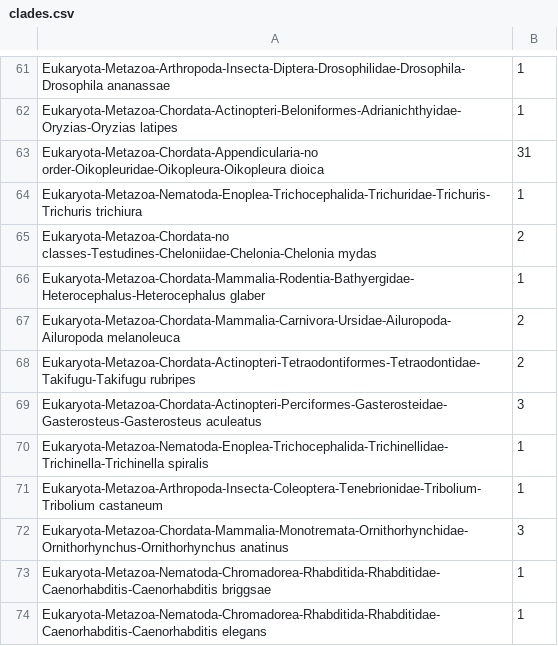
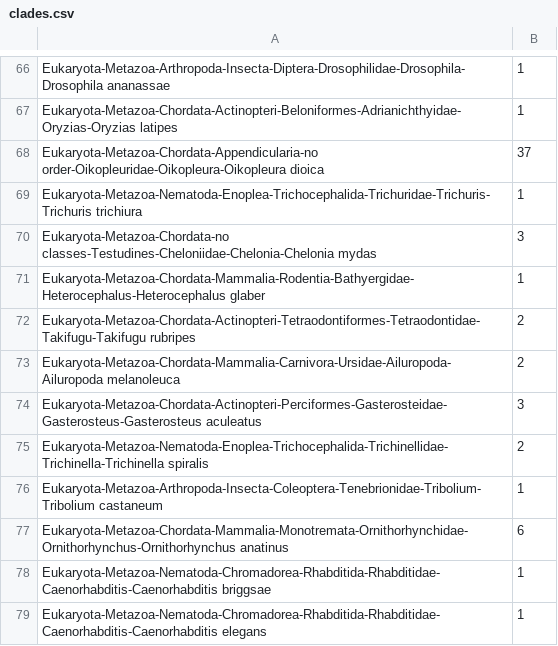
Before and after one commit to duenti/PFstats, a CSV file: pflibs/sunburst_old/clades.csv, drawn as a sheet; only a part is shown, gaps mark what is left out; the diff covers the shown part only.

```diff
--- a/pflibs/sunburst_old/clades.csv
+++ b/pflibs/sunburst_old/clades.csv
@@ -62,12 +67,12 @@ Eukaryota-Metazoa-Arthropoda-Insecta-Diptera-Drosophilidae-Drosophila-Drosophila
 Eukaryota-Metazoa-Chordata-Actinopteri-Beloniformes-Adrianichthyidae-Oryzias-Oryzias latipes,1
-Eukaryota-Metazoa-Chordata-Appendicularia-no order-Oikopleuridae-Oikopleura-Oikopleura dioica,31
+Eukaryota-Metazoa-Chordata-Appendicularia-no order-Oikopleuridae-Oikopleura-Oikopleura dioica,37
 Eukaryota-Metazoa-Nematoda-Enoplea-Trichocephalida-Trichuridae-Trichuris-Trichuris trichiura,1
-Eukaryota-Metazoa-Chordata-no classes-Testudines-Cheloniidae-Chelonia-Chelonia mydas,2
+Eukaryota-Metazoa-Chordata-no classes-Testudines-Cheloniidae-Chelonia-Chelonia mydas,3
 Eukaryota-Metazoa-Chordata-Mammalia-Rodentia-Bathyergidae-Heterocephalus-Heterocephalus glaber,1
+Eukaryota-Metazoa-Chordata-Actinopteri-Tetraodontiformes-Tetraodontidae-Takifugu-Takifugu rubripes,2
 Eukaryota-Metazoa-Chordata-Mammalia-Carnivora-Ursidae-Ailuropoda-Ailuropoda melanoleuca,2
-Eukaryota-Metazoa-Chordata-Actinopteri-Tetraodontiformes-Tetraodontidae-Takifugu-Takifugu rubripes,2
 Eukaryota-Metazoa-Chordata-Actinopteri-Perciformes-Gasterosteidae-Gasterosteus-Gasterosteus aculeatus,3
-Eukaryota-Metazoa-Nematoda-Enoplea-Trichocephalida-Trichinellidae-Trichinella-Trichinella spiralis,1
+Eukaryota-Metazoa-Nematoda-Enoplea-Trichocephalida-Trichinellidae-Trichinella-Trichinella spiralis,2
 Eukaryota-Metazoa-Arthropoda-Insecta-Coleoptera-Tenebrionidae-Tribolium-Tribolium castaneum,1
-Eukaryota-Metazoa-Chordata-Mammalia-Monotremata-Ornithorhynchidae-Ornithorhynchus-Ornithorhynchus anatinus,3
+Eukaryota-Metazoa-Chordata-Mammalia-Monotremata-Ornithorhynchidae-Ornithorhynchus-Ornithorhynchus anatinus,6
 Eukaryota-Metazoa-Nematoda-Chromadorea-Rhabditida-Rhabditidae-Caenorhabditis-Caenorhabditis briggsae,1
```
Also changed, not shown: 6 added rows, 1 removed row and 14 edited cells elsewhere in this file, 35 other files.
